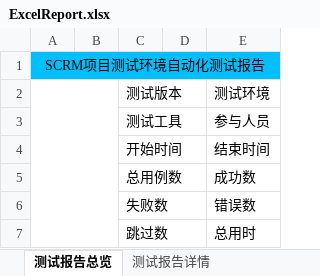
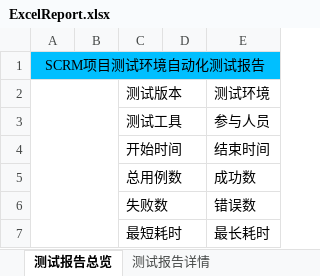
Before and after one commit to houc/MyCode, an Excel workbook: report/ExcelReport.xlsx, sheet 测试报告总览, drawn as a sheet; values as stored, in another font and other column widths than the file's, no borders; charts and pictures not drawn; removed rows and columns are numbered as before the commit, all else as after; the diff names each change by its address in the sheet, - before the commit and + after, or states it on an @@ line.

```diff
--- a/report/ExcelReport.xlsx (sheet 测试报告总览)
+++ b/report/ExcelReport.xlsx (sheet 测试报告总览)
-row 7:  |  | 跳过数 |  | 总用时
+row 7:  |  | 最短耗时 |  | 最长耗时
```
Also changed, not shown: sheet 测试报告详情, sheet 计算机配置详情, charts or pictures, 14 other files.
